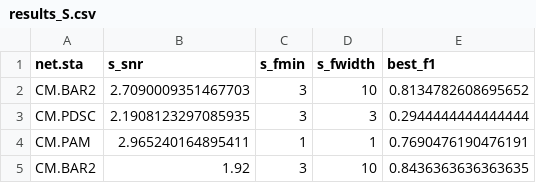
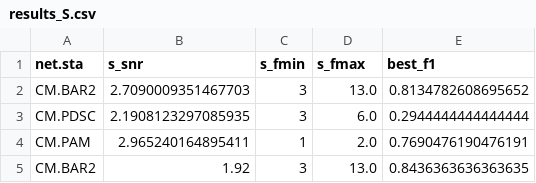
Before and after one commit to dsiervo/sc3-autotuner, a CSV file: results_S.csv, drawn as a sheet.

```diff
--- a/results_S.csv
+++ b/results_S.csv
@@ -1,5 +1,5 @@
-net.sta,s_snr,s_fmin,s_fwidth,best_f1
-CM.BAR2,2.7090009351467703,3,10,0.8134782608695652
-CM.PDSC,2.1908123297085935,3,3,0.2944444444444444
-CM.PAM,2.965240164895411,1,1,0.7690476190476191
-CM.BAR2,1.92,3,10,0.8436363636363635
+net.sta,s_snr,s_fmin,s_fmax,best_f1
+CM.BAR2,2.7090009351467703,3,13.0,0.8134782608695652
+CM.PDSC,2.1908123297085935,3,6.0,0.2944444444444444
+CM.PAM,2.965240164895411,1,2.0,0.7690476190476191
+CM.BAR2,1.92,3,13.0,0.8436363636363635
```
Also changed, not shown: results_P.csv, 4 other files.
